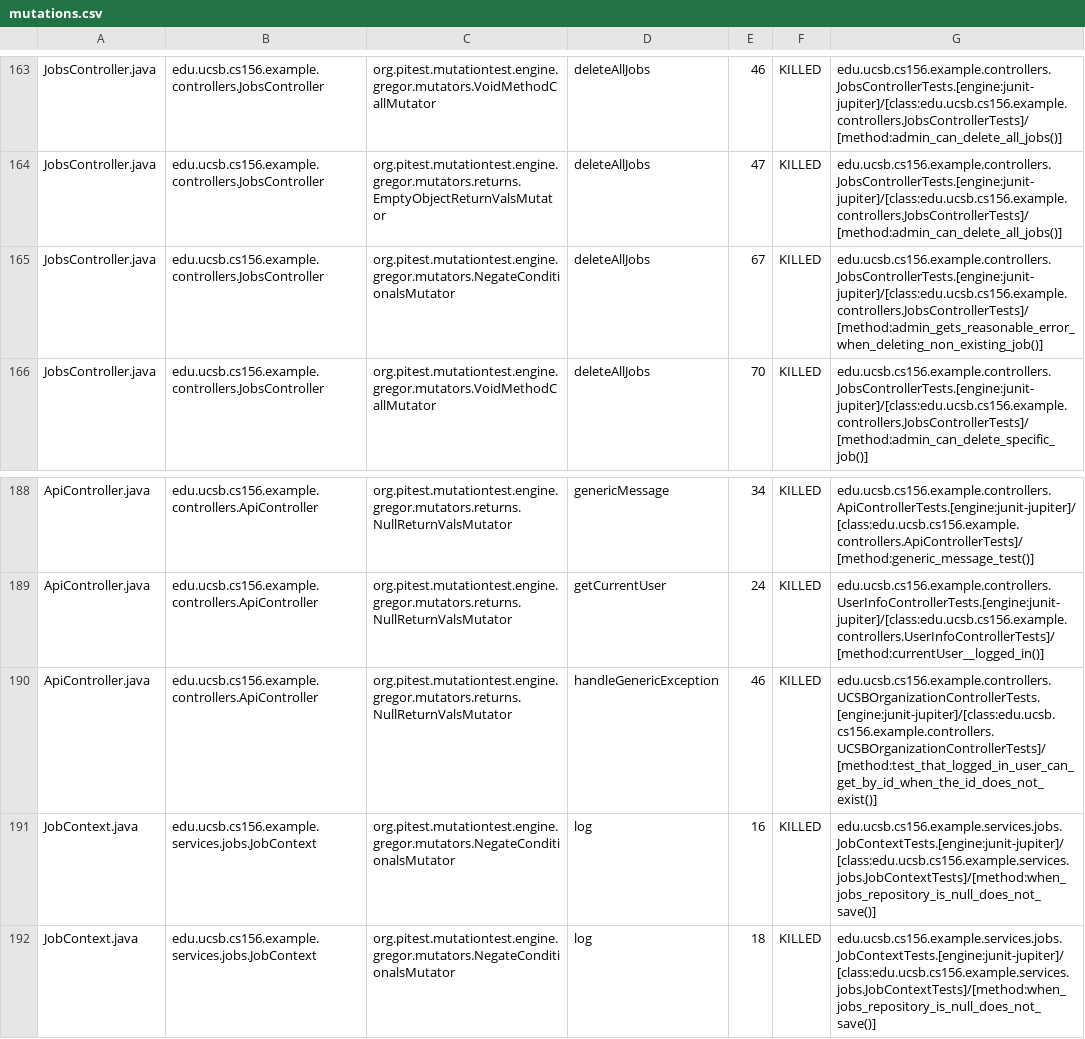
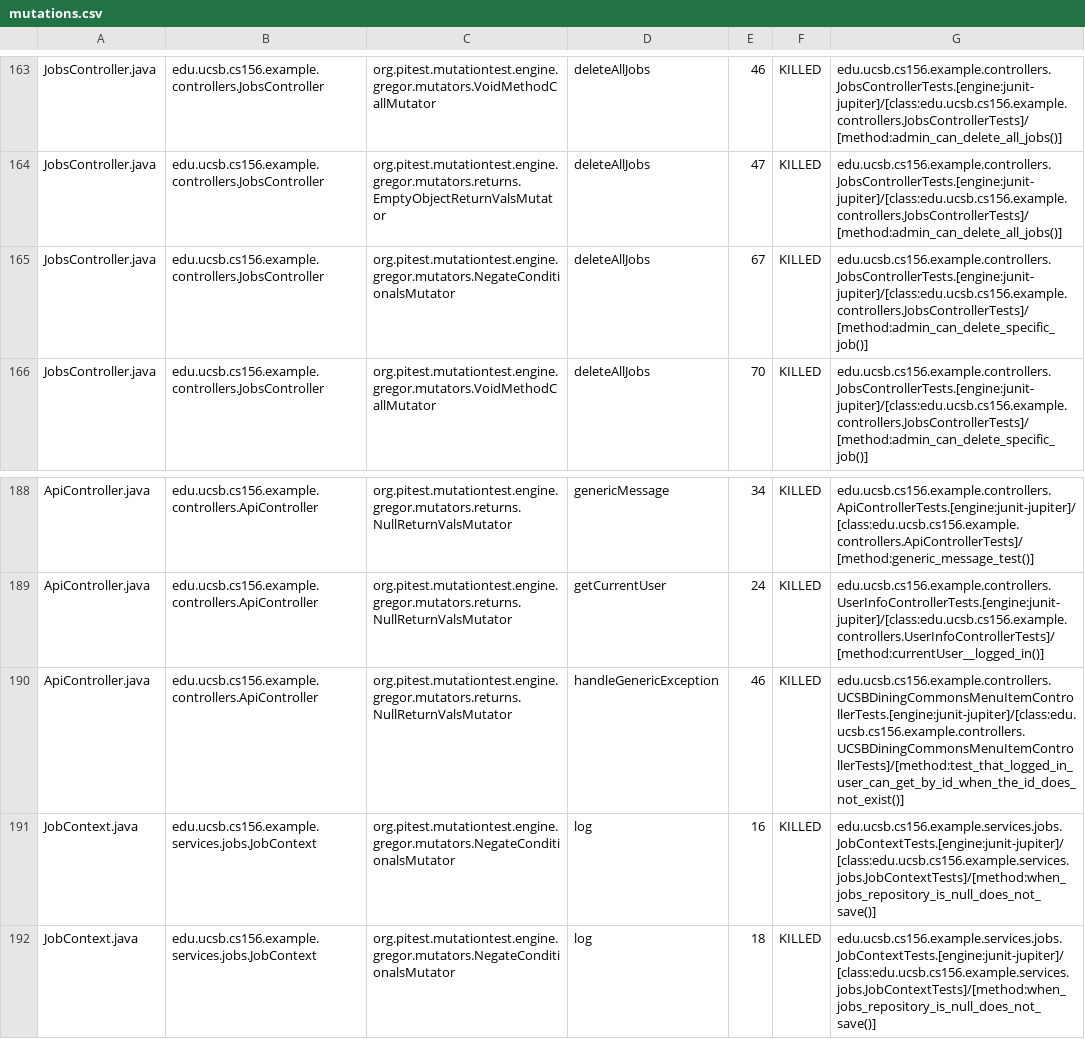
Before and after one commit to ucsb-cs156-s26/team02-s26-11, a CSV file: pitest/mutations.csv, drawn as a sheet; only a part is shown, gaps mark what is left out.

Commit message:
Deploying to gh-pages from @ ucsb-cs156-s26/team02-s26-11@4c9652250a4e9ee854f938ab1b5a3eb89485026c 🚀

```diff
--- a/pitest/mutations.csv
+++ b/pitest/mutations.csv
@@ -164,3 +164,3 @@ JobsController.java,edu.ucsb.cs156.example.controllers.JobsController,org.pitest
 JobsController.java,edu.ucsb.cs156.example.controllers.JobsController,org.pitest.mutationtest.engine.gregor.mutators.returns.EmptyObjectReturnValsMutator,deleteAllJobs,47,KILLED,edu.ucsb.cs156.example.controllers.JobsControllerTests.[engine:junit-jupiter]/[class:edu.ucsb.cs156.example.controllers.JobsControllerTests]/[method:admin_can_delete_all_jobs()]
-JobsController.java,edu.ucsb.cs156.example.controllers.JobsController,org.pitest.mutationtest.engine.gregor.mutators.NegateConditionalsMutator,deleteAllJobs,67,KILLED,edu.ucsb.cs156.example.controllers.JobsControllerTests.[engine:junit-jupiter]/[class:edu.ucsb.cs156.example.controllers.JobsControllerTests]/[method:admin_gets_reasonable_error_when_deleting_non_existing_job()]
+JobsController.java,edu.ucsb.cs156.example.controllers.JobsController,org.pitest.mutationtest.engine.gregor.mutators.NegateConditionalsMutator,deleteAllJobs,67,KILLED,edu.ucsb.cs156.example.controllers.JobsControllerTests.[engine:junit-jupiter]/[class:edu.ucsb.cs156.example.controllers.JobsControllerTests]/[method:admin_can_delete_specific_job()]
 JobsController.java,edu.ucsb.cs156.example.controllers.JobsController,org.pitest.mutationtest.engine.gregor.mutators.VoidMethodCallMutator,deleteAllJobs,70,KILLED,edu.ucsb.cs156.example.controllers.JobsControllerTests.[engine:junit-jupiter]/[class:edu.ucsb.cs156.example.controllers.JobsControllerTests]/[method:admin_can_delete_specific_job()]
@@ -189,3 +189,3 @@ ApiController.java,edu.ucsb.cs156.example.controllers.ApiController,org.pitest.m
 ApiController.java,edu.ucsb.cs156.example.controllers.ApiController,org.pitest.mutationtest.engine.gregor.mutators.returns.NullReturnValsMutator,getCurrentUser,24,KILLED,edu.ucsb.cs156.example.controllers.UserInfoControllerTests.[engine:junit-jupiter]/[class:edu.ucsb.cs156.example.controllers.UserInfoControllerTests]/[method:currentUser__logged_in()]
-ApiController.java,edu.ucsb.cs156.example.controllers.ApiController,org.pitest.mutationtest.engine.gregor.mutators.returns.NullReturnValsMutator,handleGenericException,46,KILLED,edu.ucsb.cs156.example.controllers.UCSBOrganizationControllerTests.[engine:junit-jupiter]/[class:edu.ucsb.cs156.example.controllers.UCSBOrganizationControllerTests]/[method:test_that_logged_in_user_can_get_by_id_when_the_id_does_not_exist()]
+ApiController.java,edu.ucsb.cs156.example.controllers.ApiController,org.pitest.mutationtest.engine.gregor.mutators.returns.NullReturnValsMutator,handleGenericException,46,KILLED,edu.ucsb.cs156.example.controllers.UCSBDiningCommonsMenuItemControllerTests.[engine:junit-jupiter]/[class:edu.ucsb.cs156.example.controllers.UCSBDiningCommonsMenuItemControllerTests]/[method:test_that_logged_in_user_can_get_by_id_when_the_id_does_not_exist()]
 JobContext.java,edu.ucsb.cs156.example.services.jobs.JobContext,org.pitest.mutationtest.engine.gregor.mutators.NegateConditionalsMutator,log,16,KILLED,edu.ucsb.cs156.example.services.jobs.JobContextTests.[engine:junit-jupiter]/[class:edu.ucsb.cs156.example.services.jobs.JobContextTests]/[method:when_jobs_repository_is_null_does_not_save()]
```
Also changed, not shown: 22 other files.
